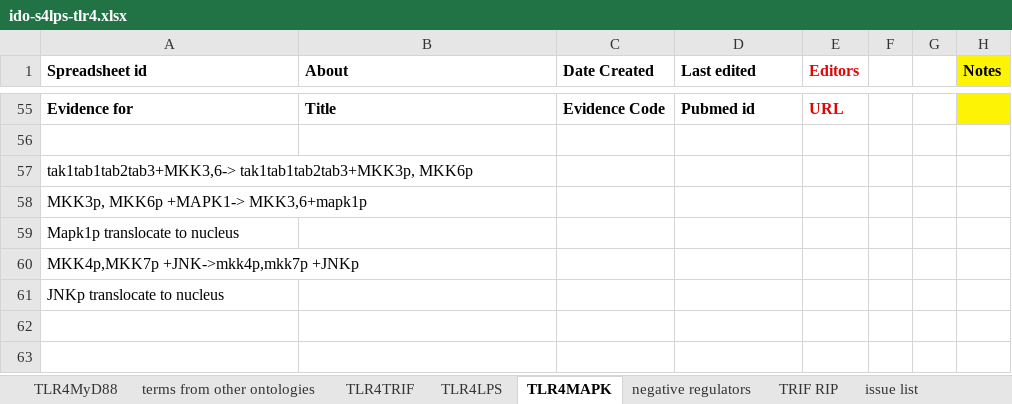
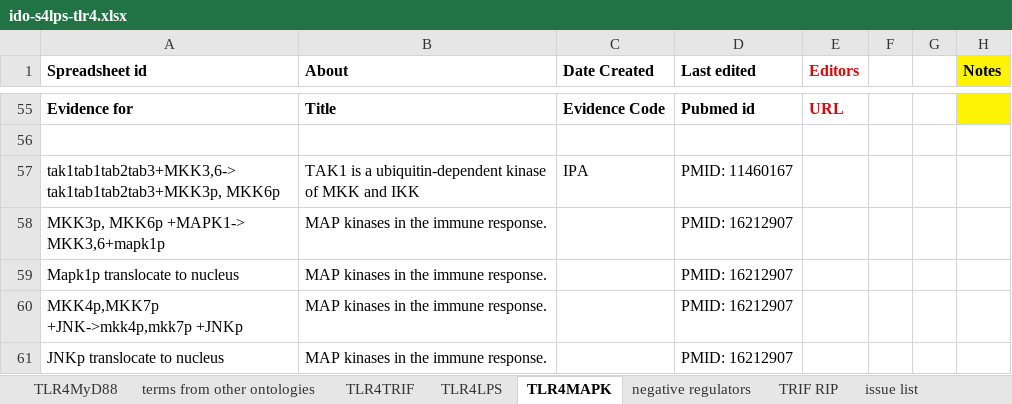
Before and after one commit to infectious-disease-ontology/infectious-disease-ontology-retired, an Excel workbook: src/ontology/immunology/ido-s4lps-tlr4.xlsx, sheet TLR4MAPK, drawn as a sheet; only a part is shown, gaps mark what is left out; values as stored, in another font and other column widths than the file's, no borders; removed rows and columns are numbered as before the commit, all else as after; the diff names each change by its address in the sheet, - before the commit and + after, or states it on an @@ line.

```diff
--- a/src/ontology/immunology/ido-s4lps-tlr4.xlsx (sheet TLR4MAPK)
+++ b/src/ontology/immunology/ido-s4lps-tlr4.xlsx (sheet TLR4MAPK)
-row 57: tak1tab1tab2tab3+MKK3,6-> tak1tab1tab2tab3+MKK3p, MKK6p
+row 57: tak1tab1tab2tab3+MKK3,6-> tak1tab1tab2tab3+MKK3p, MKK6p | TAK1 is a ubiquitin-dependent kinase of MKK and IKK | IPA | PMID: 11460167
-B58:B61 (About): (empty)
+B58:B61 (About): MAP kinases in the immune response.
-D58:D61 (Last edited): (empty)
+D58:D61 (Last edited): PMID: 16212907
```
Also changed, not shown: sheet TRIF RIP, sheet inhibitions.
